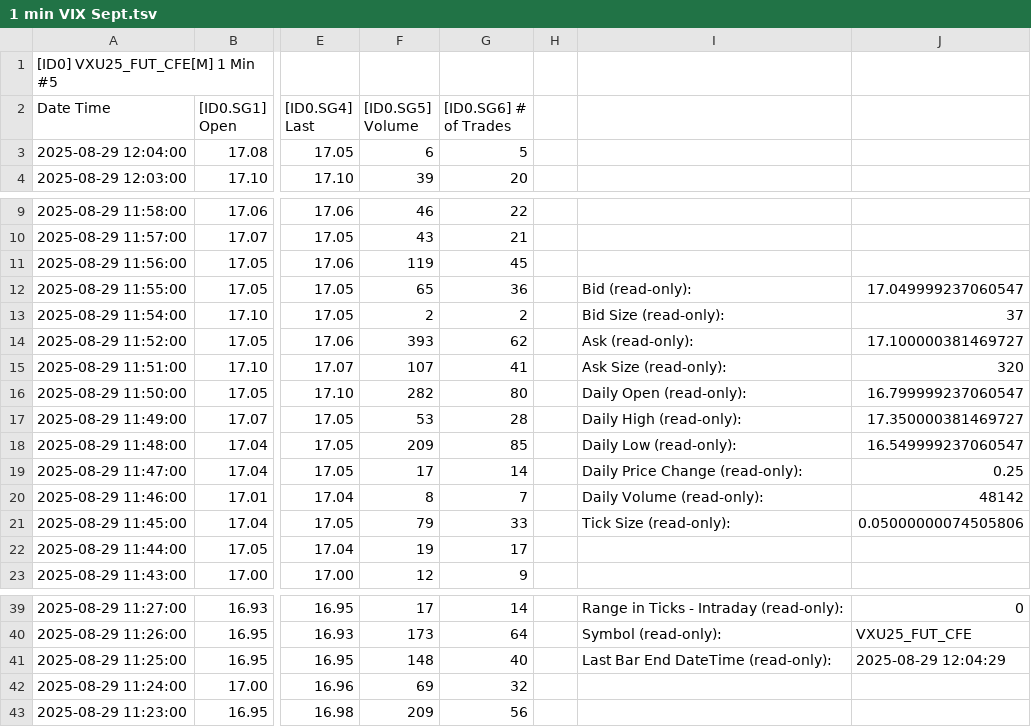
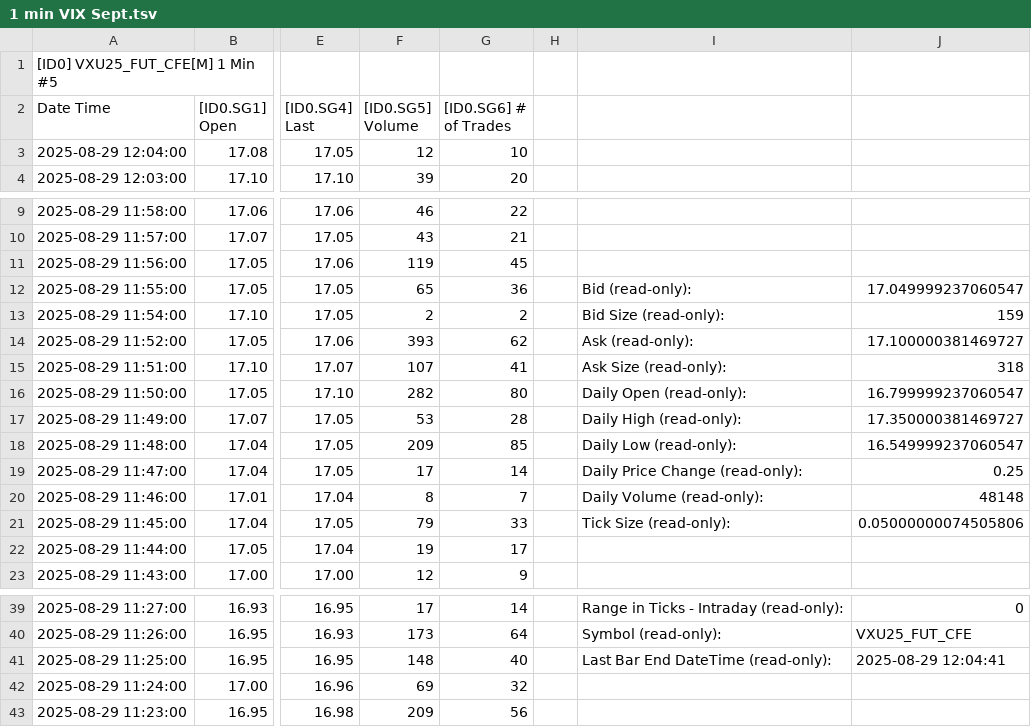
Before and after one commit to timbarber4/ETF-Feed, a TSV file: 1 min VIX Sept.tsv, drawn as a sheet; only a part is shown, gaps mark what is left out; the diff names each change by its address in the sheet, - before the commit and + after, or states it on an @@ line.

```diff
--- a/1 min VIX Sept.tsv
+++ b/1 min VIX Sept.tsv
-F3 ([ID0.SG5] Volume): 6
+F3 ([ID0.SG5] Volume): 12
-G3 ([ID0.SG6] # of Trades): 5
+G3 ([ID0.SG6] # of Trades): 10
-J13: 37
+J13: 159
-J15: 320
+J15: 318
-J20: 48142
+J20: 48148
-J41: 2025-08-29 12:04:29
+J41: 2025-08-29 12:04:41
```
Also changed, not shown: 1 min GEX.tsv, 30 min VIX Sept.tsv, 1 other file.
